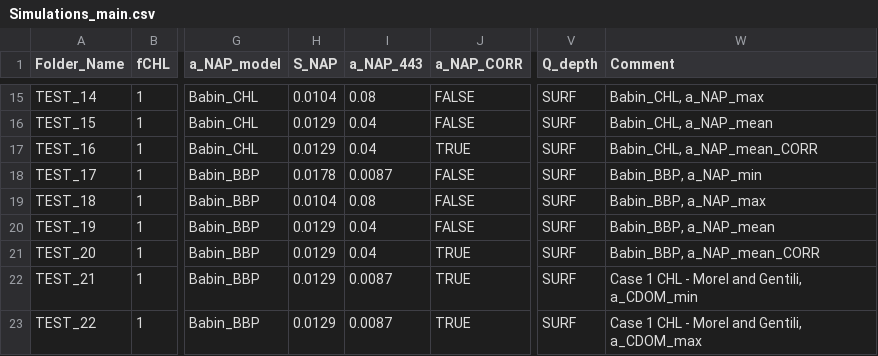
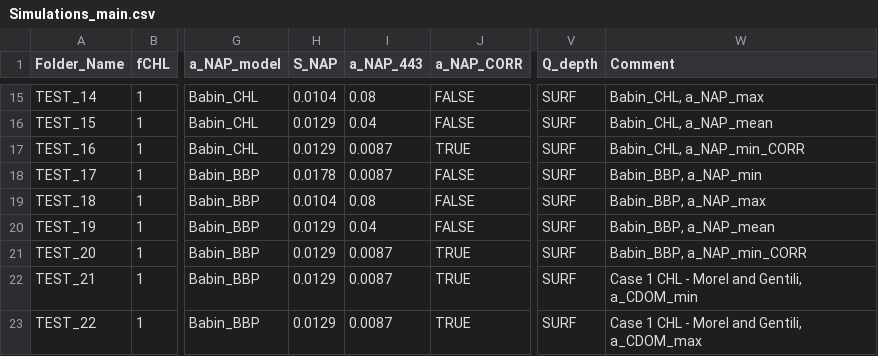
Before and after one commit to inogs/ogstm, a CSV file: preproc/RADIATIVE_INWATER/Simulations_main.csv, drawn as a sheet; only a part is shown, gaps mark what is left out; the diff names each change by its address in the sheet, - before the commit and + after, or states it on an @@ line.

Commit message:
Adding txt files for simulations

```diff
--- a/preproc/RADIATIVE_INWATER/Simulations_main.csv
+++ b/preproc/RADIATIVE_INWATER/Simulations_main.csv
-I17 (a_NAP_443): 0.04
+I17 (a_NAP_443): 0.0087
-W17 (Comment): Babin_CHL, a_NAP_mean_CORR
+W17 (Comment): Babin_CHL, a_NAP_min_CORR
-I21 (a_NAP_443): 0.04
+I21 (a_NAP_443): 0.0087
-W21 (Comment): Babin_BBP, a_NAP_mean_CORR
+W21 (Comment): Babin_BBP, a_NAP_min_CORR
```
Also changed, not shown: 1 other file.
